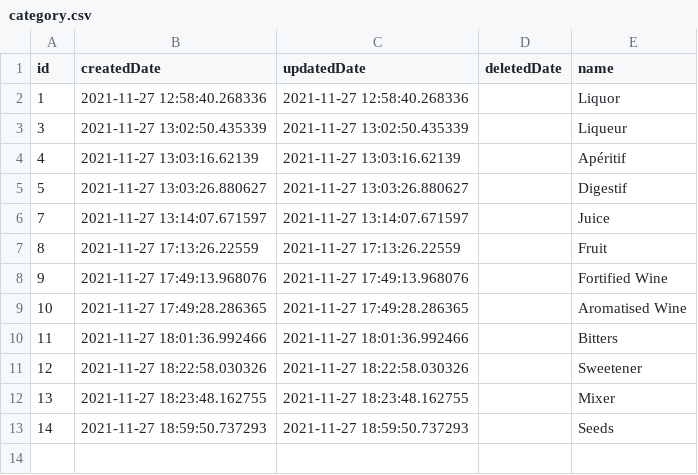
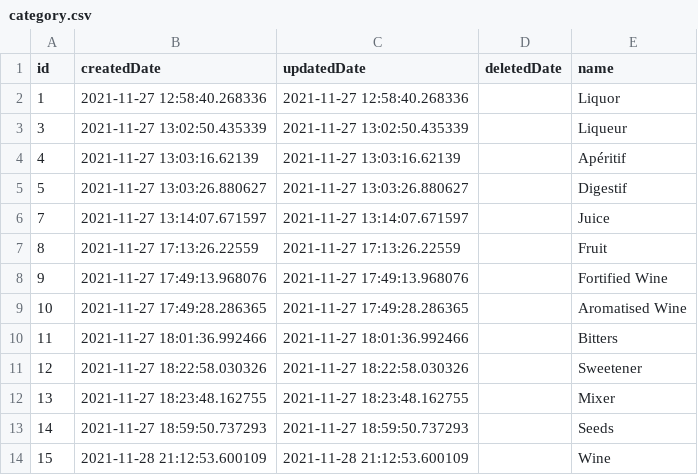
Before and after one commit to ericArbour/mixologic, a CSV file: tools/seed-data/category.csv, drawn as a sheet.

```diff
--- a/tools/seed-data/category.csv
+++ b/tools/seed-data/category.csv
@@ -13 +13,2 @@ id,createdDate,updatedDate,deletedDate,name
 14,2021-11-27 18:59:50.737293,2021-11-27 18:59:50.737293,,Seeds
+15,2021-11-28 21:12:53.600109,2021-11-28 21:12:53.600109,,Wine
```
Also changed, not shown: tools/seed-data/drink.csv, tools/seed-data/drink_ingredient.csv, 5 other files.
